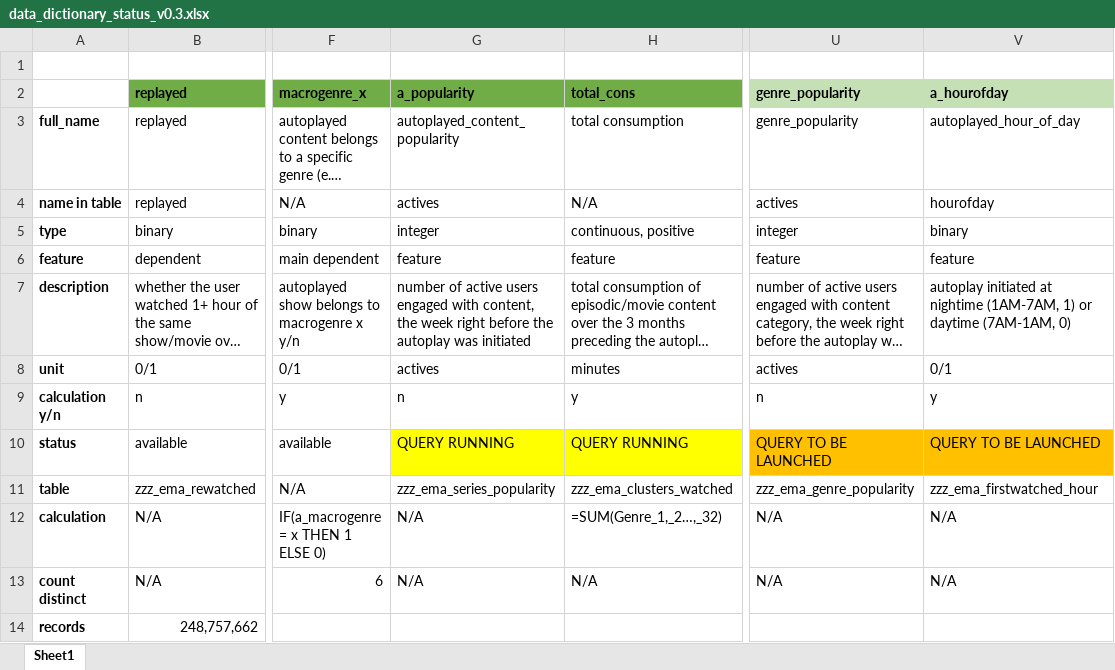
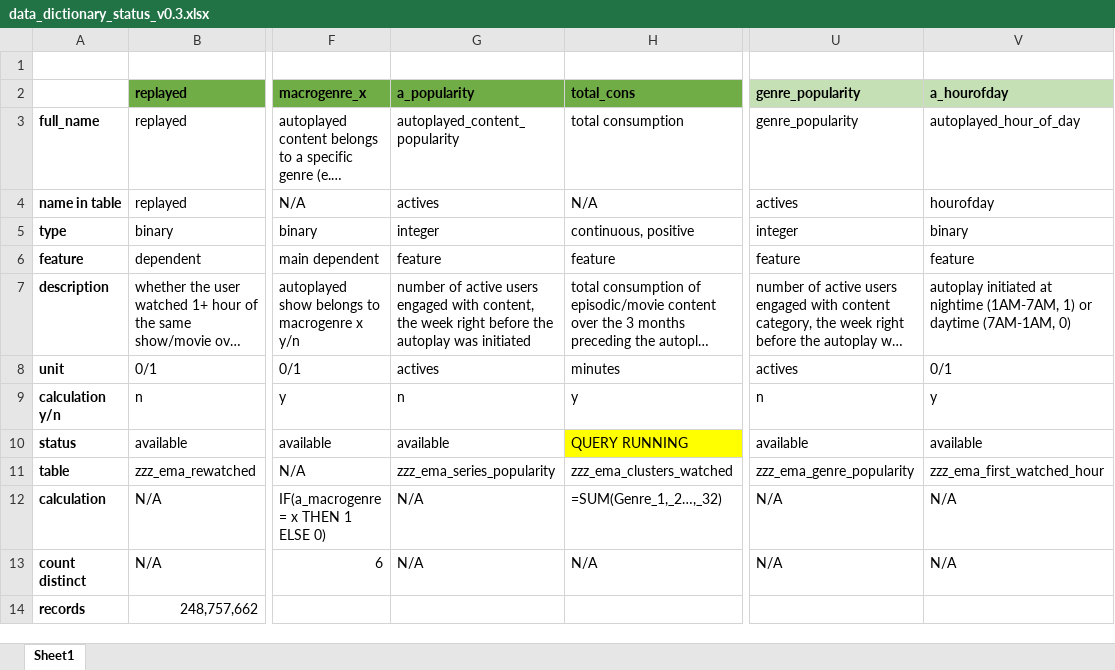
Before and after one commit to emanuelerusina/SM_DS_2017_personal, an Excel workbook: own_project/data_dictionary_status_v0.3.xlsx, sheet Sheet1, drawn as a sheet; only a part is shown, gaps mark what is left out; long unchanged cells end in …; values as stored, in another font and other column widths than the file's, no borders; the diff names each change by its address in the sheet, - before the commit and + after, or states it on an @@ line.

Commit message:
Lesson 16

```diff
--- a/own_project/data_dictionary_status_v0.3.xlsx (sheet Sheet1)
+++ b/own_project/data_dictionary_status_v0.3.xlsx (sheet Sheet1)
-G10 (a_popularity): QUERY RUNNING
+G10 (a_popularity): available
-G10 fill: #FFFF00
+G10 fill: none
-U10 (genre_popularity): QUERY TO BE LAUNCHED
+U10 (genre_popularity): available
-U10:V10 fill: #FFC000
+U10:V10 fill: none
-V10 (a_hourofday): QUERY TO BE LAUNCHED
+V10 (a_hourofday): available
-V11 (a_hourofday): zzz_ema_firstwatched_hour
+V11 (a_hourofday): zzz_ema_first_watched_hour
```
